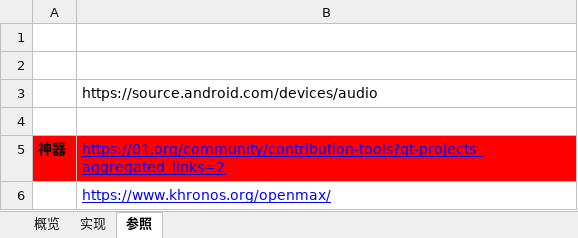
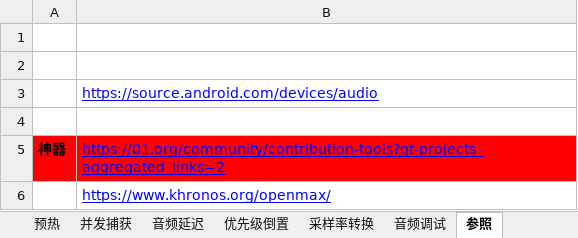
Before and after one commit to EricWHL/Study, an Excel workbook: Android/framework/Audio.xlsx, sheet 参照, drawn as a sheet; values as stored, in another font and other column widths than the file's, no borders; the diff names each change by its address in the sheet, - before the commit and + after, or states it on an @@ line.

```diff
--- a/Android/framework/Audio.xlsx (sheet 参照)
+++ b/Android/framework/Audio.xlsx (sheet 参照)
+sheet tab: 预热
+sheet tab: 并发捕获
+sheet tab: 音频延迟
+sheet tab: 优先级倒置
+sheet tab: 采样率转换
+sheet tab: 音频调试
@@ B3 underline: off → on, text colour: black → #0000FF @@
```
Also changed, not shown: sheet 实现, other sheet tabs, charts or pictures, Android/framework/Media.xlsx, 6 other files.
